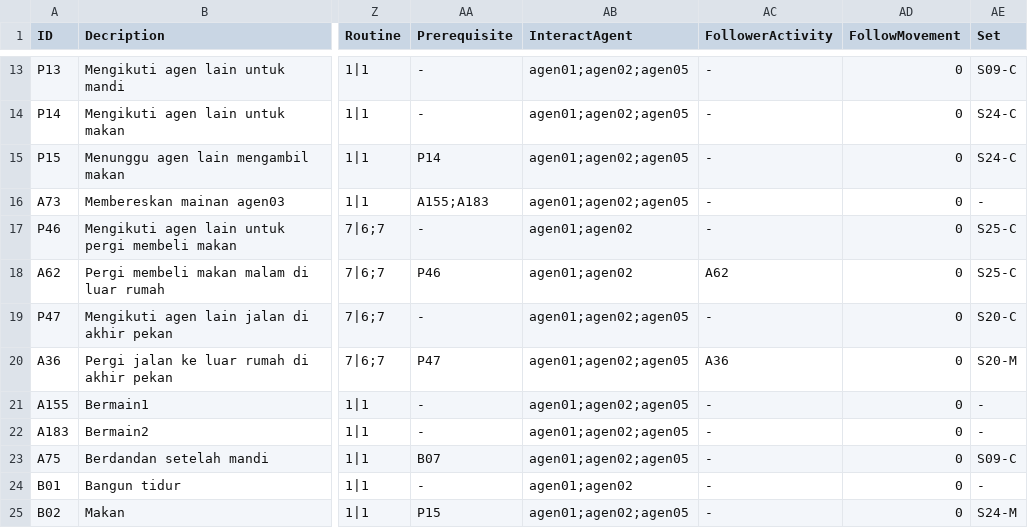
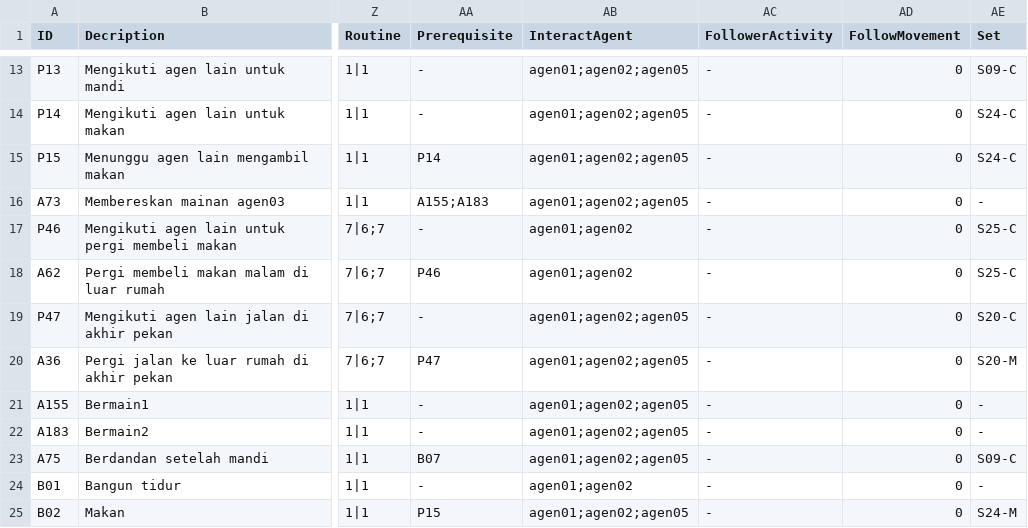
Before and after one commit to jackthezipper/homesimulation, a CSV file: res/adit/agen03/activity2.csv, drawn as a sheet; only a part is shown, gaps mark what is left out; the diff names each change by its address in the sheet, - before the commit and + after, or states it on an @@ line.

```diff
--- a/res/adit/agen03/activity2.csv
+++ b/res/adit/agen03/activity2.csv
-AC18 (FollowerActivity): A62
+AC18 (FollowerActivity): -
-AC20 (FollowerActivity): A36
+AC20 (FollowerActivity): -
```
Also changed, not shown: res/adit/agen01/activity2.csv, res/adit/agen03/activity_matrix.csv, 8 other files.
